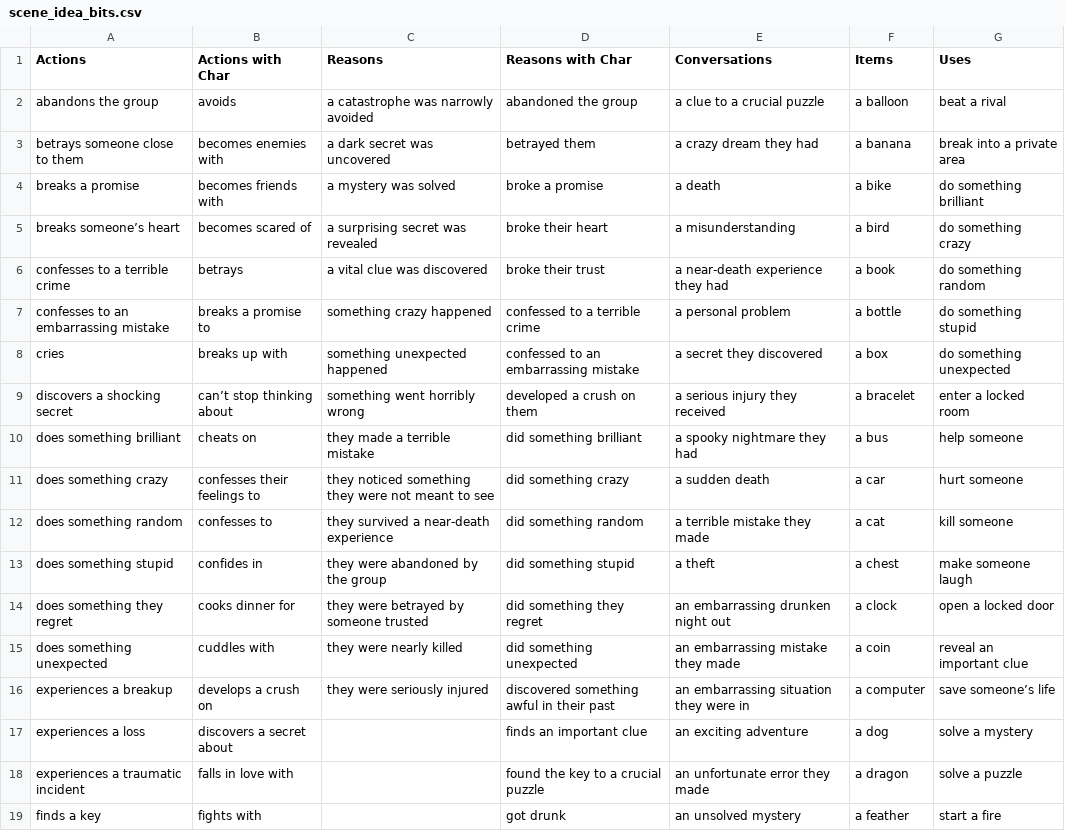
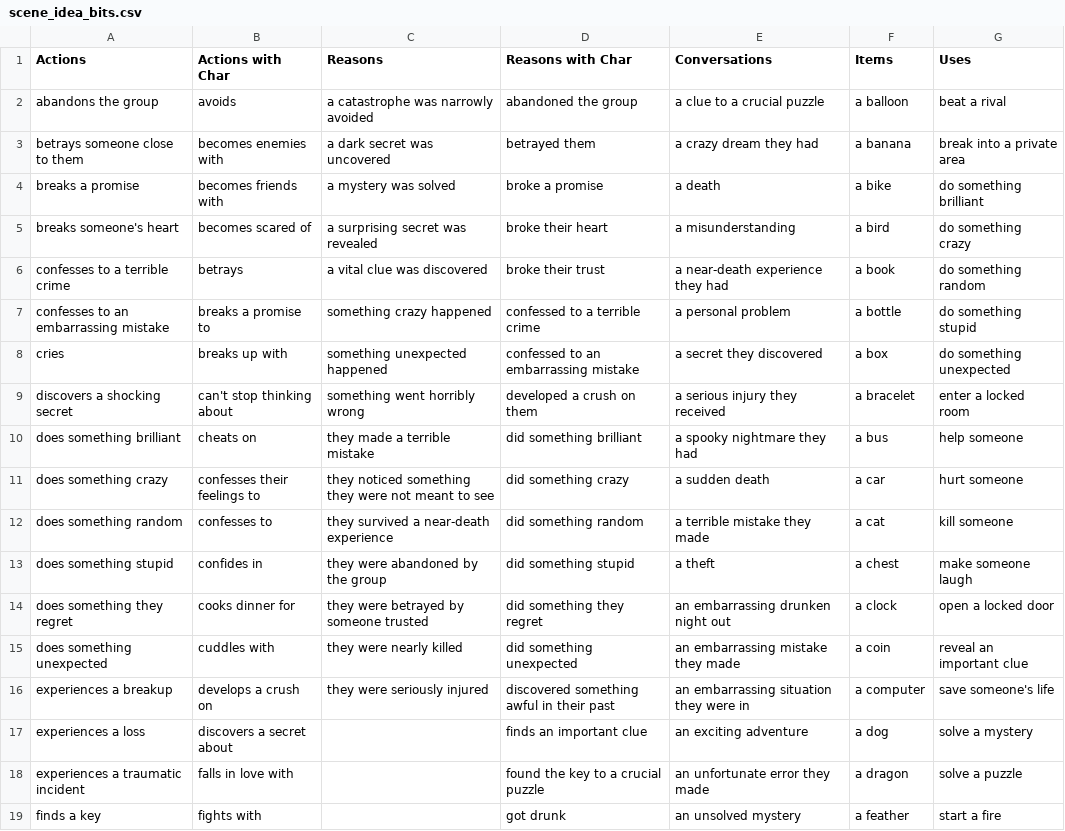
Before and after one commit to mlgranger540/scene-generator, a CSV file: scene_idea_bits.csv, drawn as a sheet; only a part is shown; the diff names each change by its address in the sheet, - before the commit and + after, or states it on an @@ line.

Commit message:
Fix apostrophes again

```diff
--- a/scene_idea_bits.csv
+++ b/scene_idea_bits.csv
-A5 (Actions): breaks someone’s heart
+A5 (Actions): breaks someone's heart
-B9 (Actions with Char): can’t stop thinking about
+B9 (Actions with Char): can't stop thinking about
-G16 (Uses): save someone’s life
+G16 (Uses): save someone's life
```
